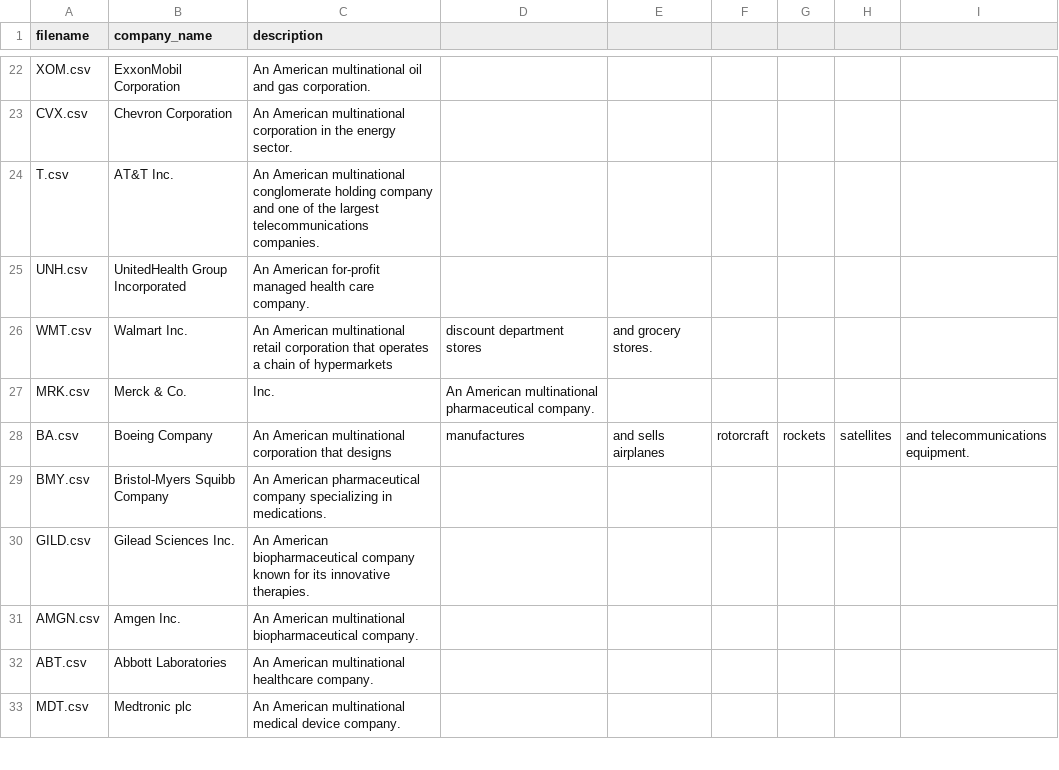
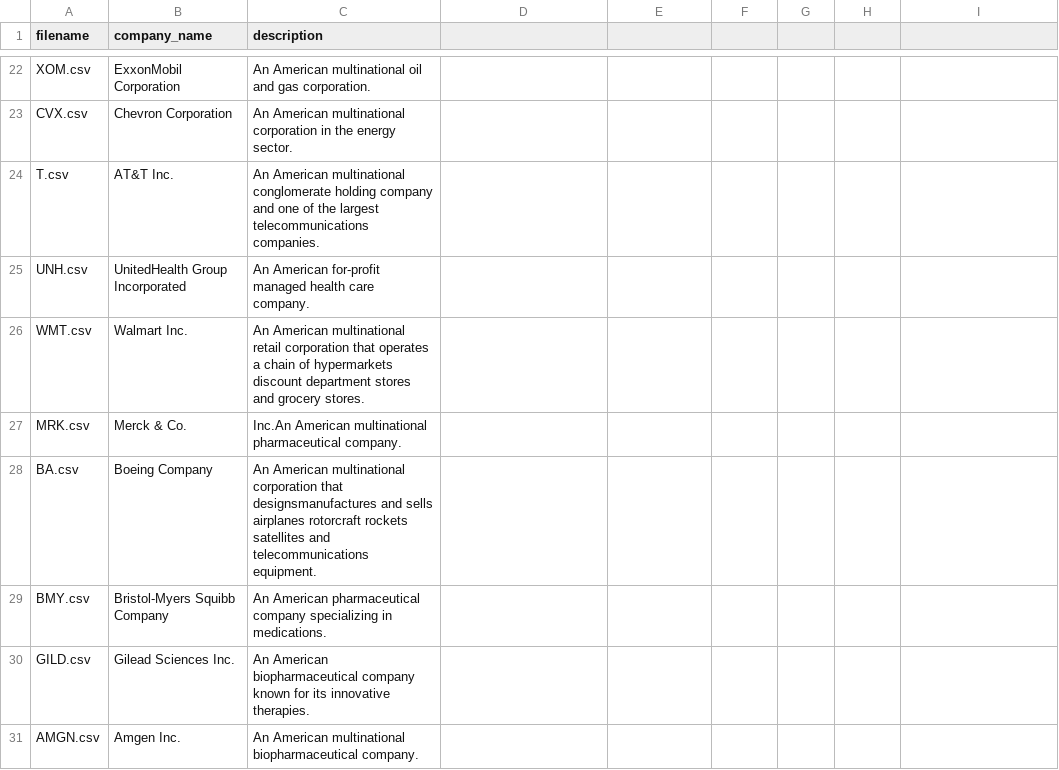
Before and after one commit to harigopallak45/stockdata, a CSV file: company_info.csv, drawn as a sheet; only a part is shown, gaps mark what is left out; the shorter side is filled out with more unchanged rows; the diff covers the shown part only.

```diff
--- a/company_info.csv
+++ b/company_info.csv
@@ -25,5 +25,5 @@ T.csv,AT&T Inc.,An American multinational conglomerate holding company and one o
 UNH.csv,UnitedHealth Group Incorporated,An American for-profit managed health care company.
-WMT.csv,Walmart Inc.,An American multinational retail corporation that operates a chain of hypermarkets, discount department stores, and grocery stores.
-MRK.csv,Merck & Co., Inc.,An American multinational pharmaceutical company.
-BA.csv,Boeing Company,An American multinational corporation that designs, manufactures, and sells airplanes, rotorcraft, rockets, satellites, and telecommunications equipment.
+WMT.csv,Walmart Inc.,An American multinational retail corporation that operates a chain of hypermarkets discount department stores and grocery stores.
+MRK.csv,Merck & Co., Inc.An American multinational pharmaceutical company.
+BA.csv,Boeing Company,An American multinational corporation that designsmanufactures and sells airplanes rotorcraft rockets satellites and telecommunications equipment.
 BMY.csv,Bristol-Myers Squibb Company,An American pharmaceutical company specializing in medications.
```
Also changed, not shown: 31 edited cells elsewhere in this file, 19 other files.
